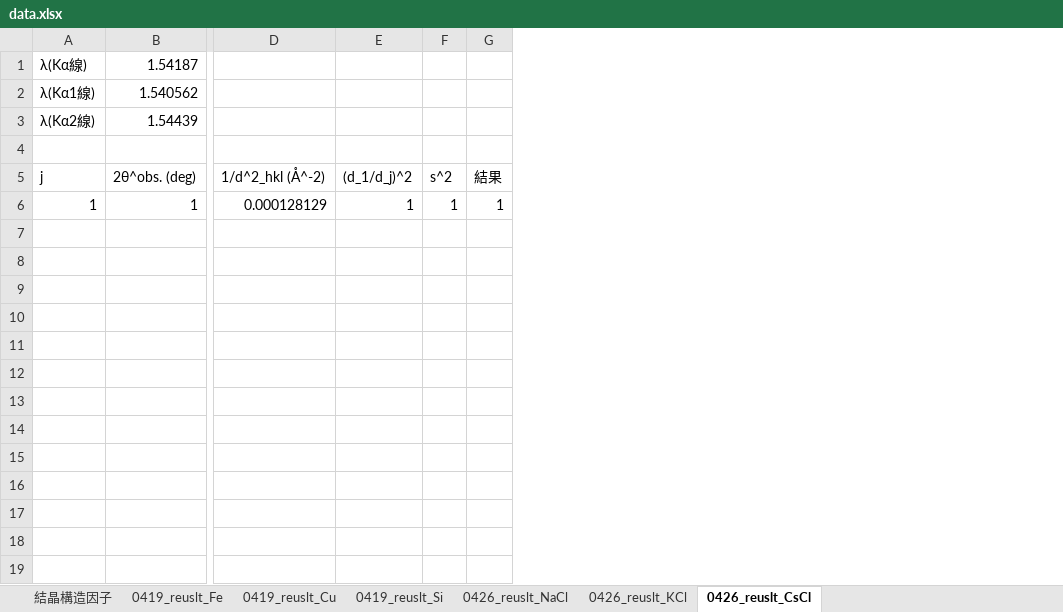
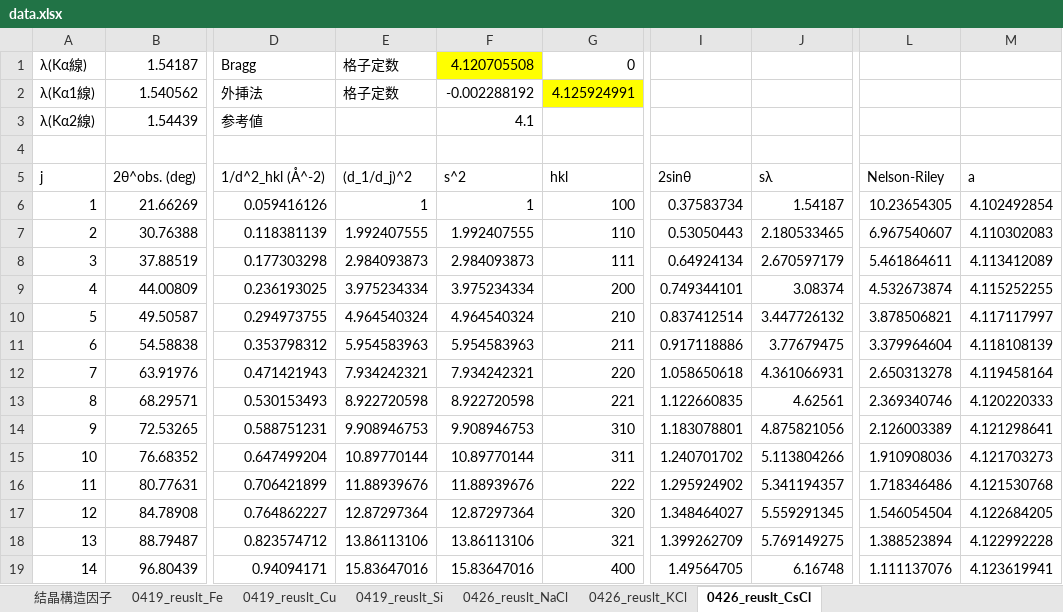
Before and after one commit to xiang-gong3944/----, an Excel workbook: 2024_04_19_X線/data/data.xlsx, sheet 0426_reuslt_CsCl, drawn as a sheet; only a part is shown, gaps mark what is left out; values as stored, in another font and other column widths than the file's, no borders; removed rows and columns are numbered as before the commit, all else as after; rows hold the shown columns only; the diff covers the shown part only; the diff names each change by its address in the sheet, - before the commit and + after, or states it on an @@ line.

```diff
--- a/2024_04_19_X線/data/data.xlsx (sheet 0426_reuslt_CsCl)
+++ b/2024_04_19_X線/data/data.xlsx (sheet 0426_reuslt_CsCl)
-column D, rows 5-6: 1/d^2_hkl (Å^-2) | 0.000128129
-column E, rows 5-6: (d_1/d_j)^2 | 1
-column F, rows 5-6: s^2 | 1
-column G, rows 5-6: 結果 | 1
+column D, rows 1-6: Bragg | 外挿法 | 参考値 |  | 1/d^2_hkl (Å^-2) | 0.059416126
+column E, rows 1-6: 格子定数 | 格子定数 |  |  | (d_1/d_j)^2 | 1
+column F, rows 1-6: 4.120705508 | -0.002288192 | 4.1 |  | s^2 | 1
+column G, rows 1-6: 0 | 4.125924991 |  |  | hkl | 100
+column I, rows 5-6: 2sinθ | 0.37583734
+column J, rows 5-6: sλ | 1.54187
+column L, rows 5-6: Nelson-Riley | 10.23654305
+column M, rows 5-6: a | 4.102492854
-B6: 1
+B6: 21.66269
+row 7: 2 | 30.76388 | 0.118381139 | 1.992407555 | 1.992407555 | 110 | 0.53050443 | 2.180533465 | 6.967540607 | 4.110302083
+row 8: 3 | 37.88519 | 0.177303298 | 2.984093873 | 2.984093873 | 111 | 0.64924134 | 2.670597179 | 5.461864611 | 4.113412089
+row 9: 4 | 44.00809 | 0.236193025 | 3.975234334 | 3.975234334 | 200 | 0.749344101 | 3.08374 | 4.532673874 | 4.115252255
+row 10: 5 | 49.50587 | 0.294973755 | 4.964540324 | 4.964540324 | 210 | 0.837412514 | 3.447726132 | 3.878506821 | 4.117117997
+row 11: 6 | 54.58838 | 0.353798312 | 5.954583963 | 5.954583963 | 211 | 0.917118886 | 3.77679475 | 3.379964604 | 4.118108139
+row 12: 7 | 63.91976 | 0.471421943 | 7.934242321 | 7.934242321 | 220 | 1.058650618 | 4.361066931 | 2.650313278 | 4.119458164
+row 13: 8 | 68.29571 | 0.530153493 | 8.922720598 | 8.922720598 | 221 | 1.122660835 | 4.62561 | 2.369340746 | 4.120220333
+row 14: 9 | 72.53265 | 0.588751231 | 9.908946753 | 9.908946753 | 310 | 1.183078801 | 4.875821056 | 2.126003389 | 4.121298641
+row 15: 10 | 76.68352 | 0.647499204 | 10.89770144 | 10.89770144 | 311 | 1.240701702 | 5.113804266 | 1.910908036 | 4.121703273
+row 16: 11 | 80.77631 | 0.706421899 | 11.88939676 | 11.88939676 | 222 | 1.295924902 | 5.341194357 | 1.718346486 | 4.121530768
+row 17: 12 | 84.78908 | 0.764862227 | 12.87297364 | 12.87297364 | 320 | 1.348464027 | 5.559291345 | 1.546054504 | 4.122684205
+row 18: 13 | 88.79487 | 0.823574712 | 13.86113106 | 13.86113106 | 321 | 1.399262709 | 5.769149275 | 1.388523894 | 4.122992228
+row 19: 14 | 96.80439 | 0.94094171 | 15.83647016 | 15.83647016 | 400 | 1.49564705 | 6.16748 | 1.111137076 | 4.123619941
```
Also changed, not shown: 2 added columns and 1 edited cell elsewhere in this sheet, sheet 0426_reuslt_KCl, sheet 0426_reuslt_NaCl, sheet 結晶構造因子, sheet 0419_reuslt_Si, sheet 0419_reuslt_Cu, sheet 0419_reuslt_Fe, formulas that keep their value, 12 other files.
